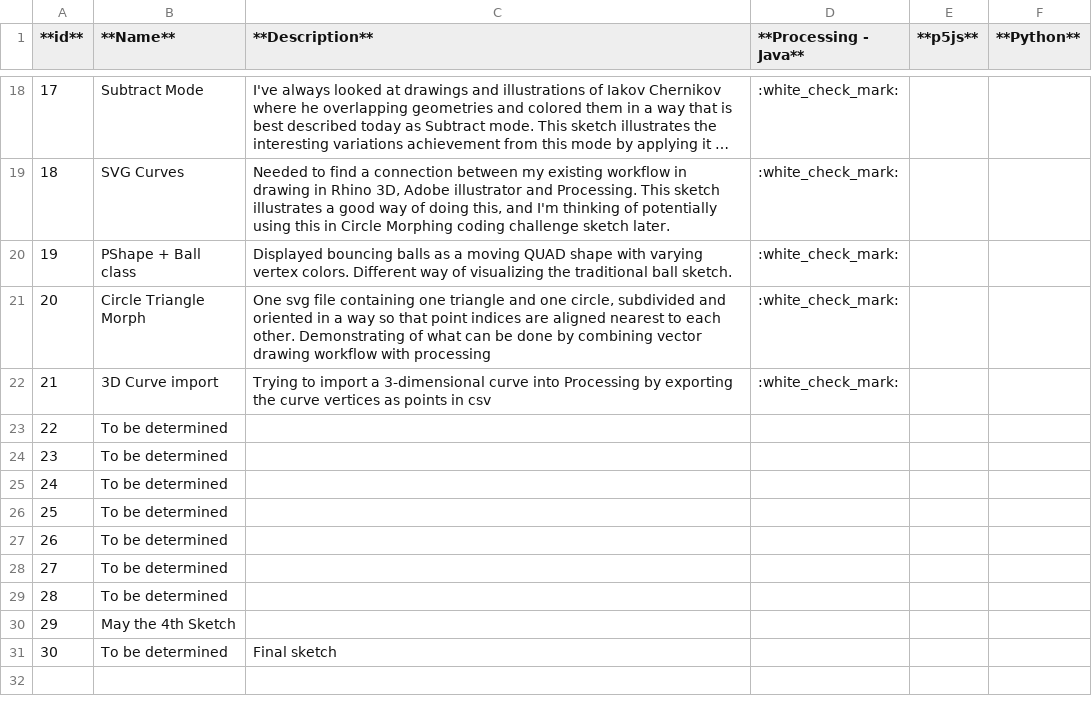
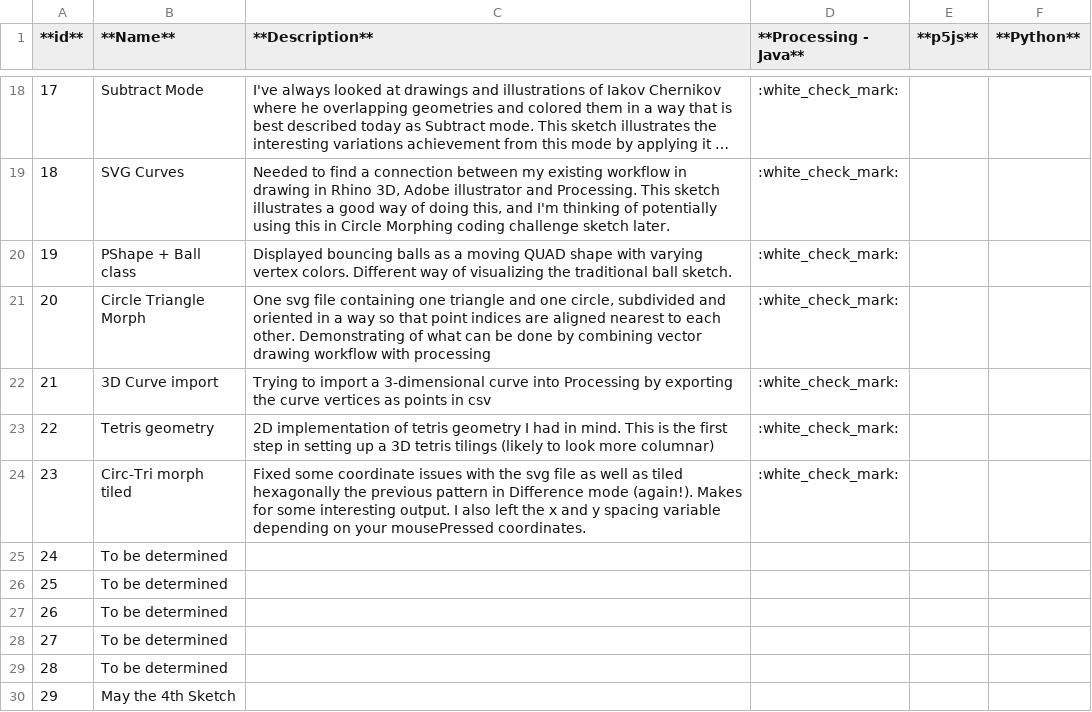
Before and after one commit to WakeMeAtThree/P5_Playground, a CSV file: Z_00_Reference/30DaysofProcessing.csv, drawn as a sheet; only a part is shown, gaps mark what is left out; the shorter side is filled out with more unchanged rows; long unchanged cells end in ….

Commit message:
Updated csv and md tables

```diff
--- a/Z_00_Reference/30DaysofProcessing.csv
+++ b/Z_00_Reference/30DaysofProcessing.csv
@@ -22,4 +22,4 @@
 21,3D Curve import,Trying to import a 3-dimensional curve into Processing by exporting the curve vertices as points in csv,:white_check_mark:,,
-22,To be determined,,,,
-23,To be determined,,,,
+22,Tetris geometry,2D implementation of tetris geometry I had in mind. This is the first step in setting up a 3D tetris tilings (likely to look more columnar),:white_check_mark:,,
+23,Circ-Tri morph tiled,Fixed some coordinate issues with the svg file as well as tiled hexagonally the previous pattern in Difference mode (again!). Makes for some interesting output. I also left the x and y spacing variable depending on your mousePressed coordinates.,:white_check_mark:,,
 24,To be determined,,,,
```
Also changed, not shown: 2 other files.
